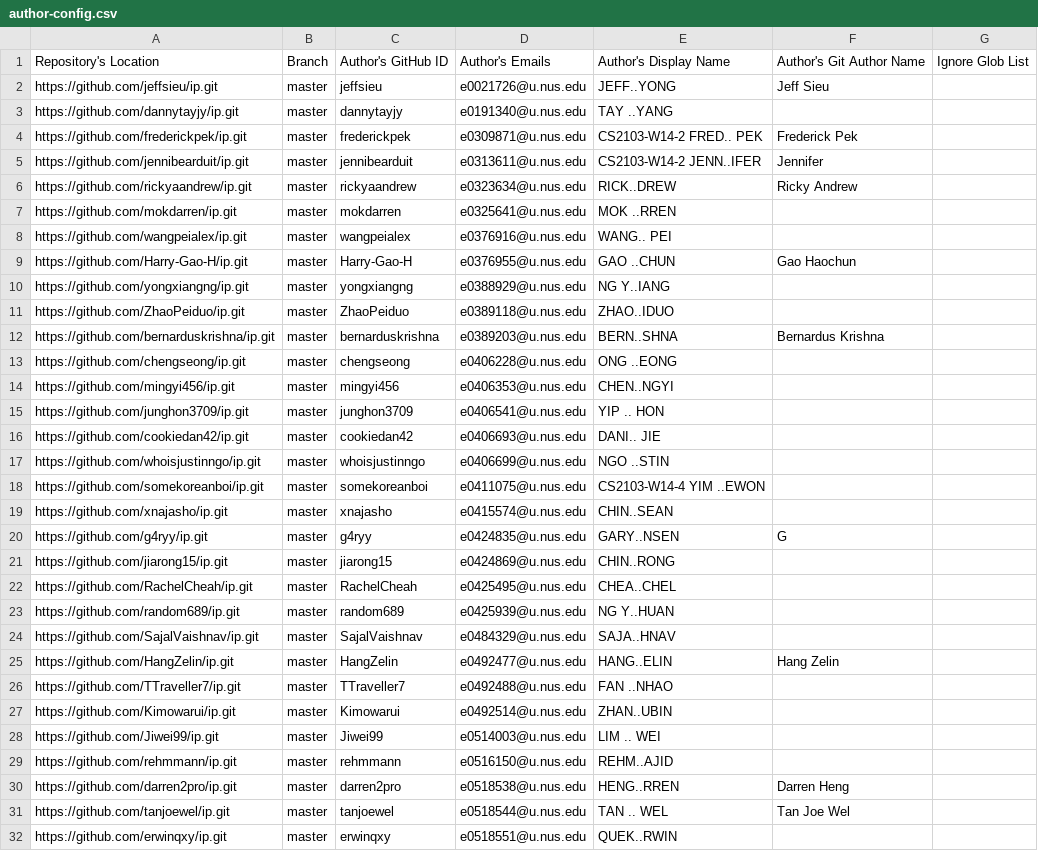
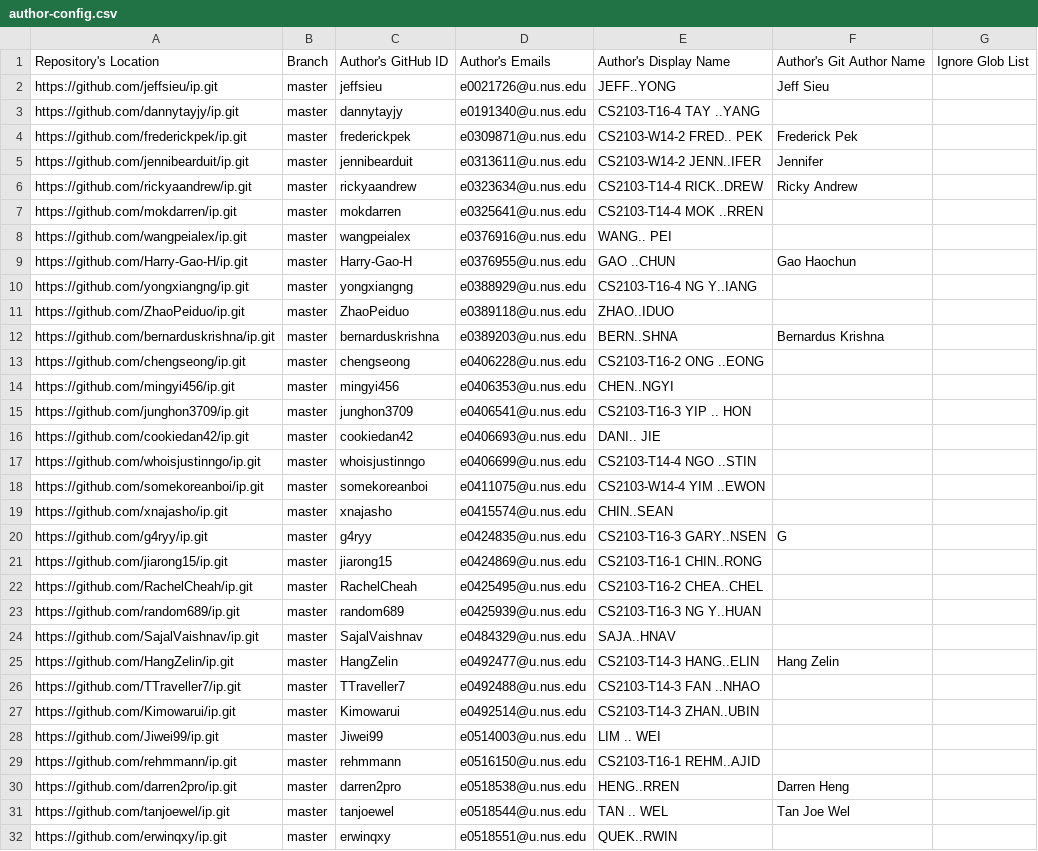
Before and after one commit to nus-cs2103-AY2122S1/ip-dashboard, a CSV file: configs/author-config.csv, drawn as a sheet; only a part is shown; the diff covers the shown part only.

```diff
--- a/configs/author-config.csv
+++ b/configs/author-config.csv
@@ -2,29 +2,29 @@ Repository's Location,Branch,Author's GitHub ID,Author's Emails,Author's Display
 https://github.com/jeffsieu/ip.git,master,jeffsieu,e0021726@u.nus.edu,JEFF..YONG,Jeff Sieu,
-https://github.com/dannytayjy/ip.git,master,dannytayjy,e0191340@u.nus.edu,TAY ..YANG,,
+https://github.com/dannytayjy/ip.git,master,dannytayjy,e0191340@u.nus.edu,CS2103-T16-4 TAY ..YANG,,
 https://github.com/frederickpek/ip.git,master,frederickpek,e0309871@u.nus.edu,CS2103-W14-2 FRED.. PEK,Frederick Pek,
 https://github.com/jennibearduit/ip.git,master,jennibearduit,e0313611@u.nus.edu,CS2103-W14-2 JENN..IFER,Jennifer,
-https://github.com/rickyaandrew/ip.git,master,rickyaandrew,e0323634@u.nus.edu,RICK..DREW,Ricky Andrew,
-https://github.com/mokdarren/ip.git,master,mokdarren,e0325641@u.nus.edu,MOK ..RREN,,
+https://github.com/rickyaandrew/ip.git,master,rickyaandrew,e0323634@u.nus.edu,CS2103-T14-4 RICK..DREW,Ricky Andrew,
+https://github.com/mokdarren/ip.git,master,mokdarren,e0325641@u.nus.edu,CS2103-T14-4 MOK ..RREN,,
 https://github.com/wangpeialex/ip.git,master,wangpeialex,e0376916@u.nus.edu,WANG.. PEI,,
 https://github.com/Harry-Gao-H/ip.git,master,Harry-Gao-H,e0376955@u.nus.edu,GAO ..CHUN,Gao Haochun,
-https://github.com/yongxiangng/ip.git,master,yongxiangng,e0388929@u.nus.edu,NG Y..IANG,,
+https://github.com/yongxiangng/ip.git,master,yongxiangng,e0388929@u.nus.edu,CS2103-T16-4 NG Y..IANG,,
 https://github.com/ZhaoPeiduo/ip.git,master,ZhaoPeiduo,e0389118@u.nus.edu,ZHAO..IDUO,,
 https://github.com/bernarduskrishna/ip.git,master,bernarduskrishna,e0389203@u.nus.edu,BERN..SHNA,Bernardus Krishna,
-https://github.com/chengseong/ip.git,master,chengseong,e0406228@u.nus.edu,ONG ..EONG,,
+https://github.com/chengseong/ip.git,master,chengseong,e0406228@u.nus.edu,CS2103-T16-2 ONG ..EONG,,
 https://github.com/mingyi456/ip.git,master,mingyi456,e0406353@u.nus.edu,CHEN..NGYI,,
-https://github.com/junghon3709/ip.git,master,junghon3709,e0406541@u.nus.edu,YIP .. HON,,
+https://github.com/junghon3709/ip.git,master,junghon3709,e0406541@u.nus.edu,CS2103-T16-3 YIP .. HON,,
 https://github.com/cookiedan42/ip.git,master,cookiedan42,e0406693@u.nus.edu,DANI.. JIE,,
-https://github.com/whoisjustinngo/ip.git,master,whoisjustinngo,e0406699@u.nus.edu,NGO ..STIN,,
+https://github.com/whoisjustinngo/ip.git,master,whoisjustinngo,e0406699@u.nus.edu,CS2103-T14-4 NGO ..STIN,,
 https://github.com/somekoreanboi/ip.git,master,somekoreanboi,e0411075@u.nus.edu,CS2103-W14-4 YIM ..EWON,,
 https://github.com/xnajasho/ip.git,master,xnajasho,e0415574@u.nus.edu,CHIN..SEAN,,
-https://github.com/g4ryy/ip.git,master,g4ryy,e0424835@u.nus.edu,GARY..NSEN,G,
-https://github.com/jiarong15/ip.git,master,jiarong15,e0424869@u.nus.edu,CHIN..RONG,,
-https://github.com/RachelCheah/ip.git,master,RachelCheah,e0425495@u.nus.edu,CHEA..CHEL,,
-https://github.com/random689/ip.git,master,random689,e0425939@u.nus.edu,NG Y..HUAN,,
+https://github.com/g4ryy/ip.git,master,g4ryy,e0424835@u.nus.edu,CS2103-T16-3 GARY..NSEN,G,
+https://github.com/jiarong15/ip.git,master,jiarong15,e0424869@u.nus.edu,CS2103-T16-1 CHIN..RONG,,
+https://github.com/RachelCheah/ip.git,master,RachelCheah,e0425495@u.nus.edu,CS2103-T16-2 CHEA..CHEL,,
+https://github.com/random689/ip.git,master,random689,e0425939@u.nus.edu,CS2103-T16-3 NG Y..HUAN,,
 https://github.com/SajalVaishnav/ip.git,master,SajalVaishnav,e0484329@u.nus.edu,SAJA..HNAV,,
-https://github.com/HangZelin/ip.git,master,HangZelin,e0492477@u.nus.edu,HANG..ELIN,Hang Zelin,
-https://github.com/TTraveller7/ip.git,master,TTraveller7,e0492488@u.nus.edu,FAN ..NHAO,,
-https://github.com/Kimowarui/ip.git,master,Kimowarui,e0492514@u.nus.edu,ZHAN..UBIN,,
+https://github.com/HangZelin/ip.git,master,HangZelin,e0492477@u.nus.edu,CS2103-T14-3 HANG..ELIN,Hang Zelin,
+https://github.com/TTraveller7/ip.git,master,TTraveller7,e0492488@u.nus.edu,CS2103-T14-3 FAN ..NHAO,,
+https://github.com/Kimowarui/ip.git,master,Kimowarui,e0492514@u.nus.edu,CS2103-T14-3 ZHAN..UBIN,,
 https://github.com/Jiwei99/ip.git,master,Jiwei99,e0514003@u.nus.edu,LIM .. WEI,,
-https://github.com/rehmmann/ip.git,master,rehmmann,e0516150@u.nus.edu,REHM..AJID,,
+https://github.com/rehmmann/ip.git,master,rehmmann,e0516150@u.nus.edu,CS2103-T16-1 REHM..AJID,,
 https://github.com/darren2pro/ip.git,master,darren2pro,e0518538@u.nus.edu,HENG..RREN,Darren Heng,
```
Also changed, not shown: 25 edited cells elsewhere in this file.
